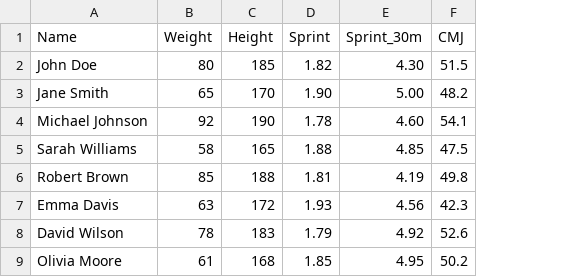
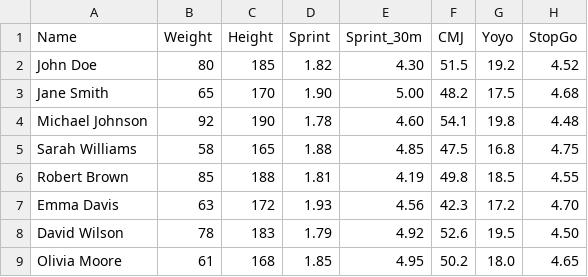
Before and after one commit to Coachcalixte/Perf-Chart-Gen, a CSV file: sample_athletes.csv, drawn as a sheet; the diff names each change by its address in the sheet, - before the commit and + after, or states it on an @@ line.

```diff
--- a/sample_athletes.csv
+++ b/sample_athletes.csv
+column G (Yoyo), rows 2-9: 19.2 | 17.5 | 19.8 | 16.8 | 18.5 | 17.2 | 19.5 | 18.0
+column H (StopGo), rows 2-9: 4.52 | 4.68 | 4.48 | 4.75 | 4.55 | 4.70 | 4.50 | 4.65
```
Also changed, not shown: 5 other files.
